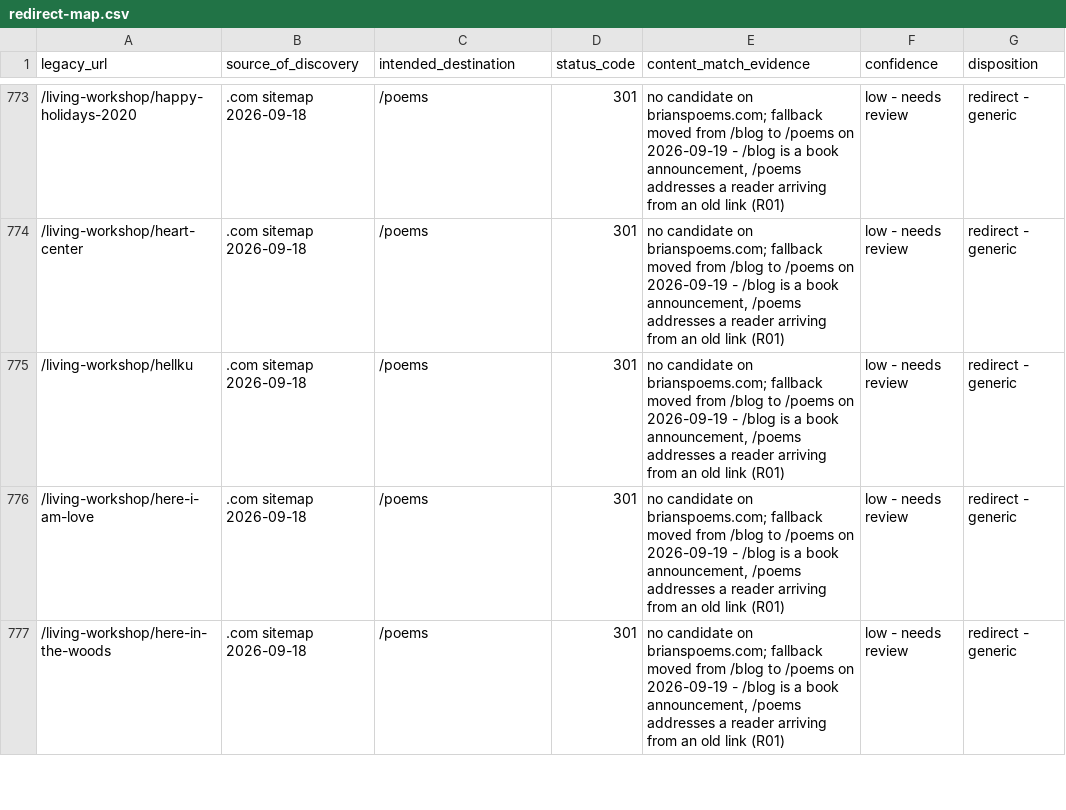
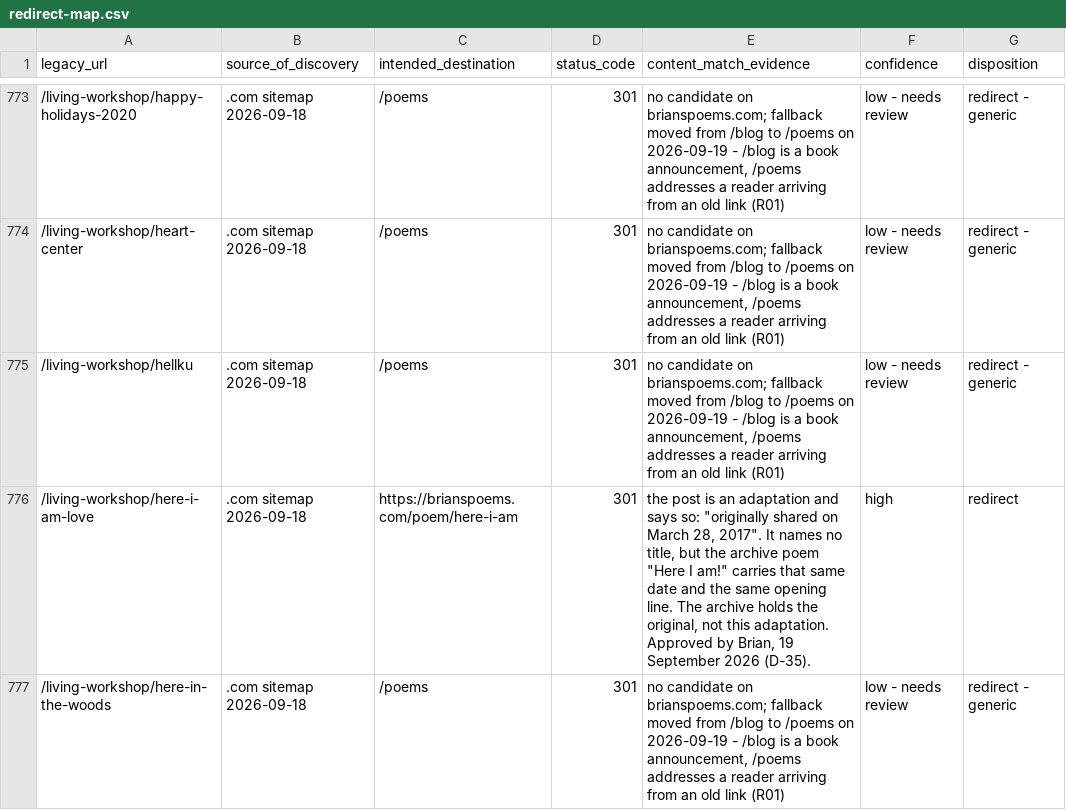
Before and after one commit to b-drive-us/brianmueller-website, a CSV file: docs/site-audit/redirect-map.csv, drawn as a sheet; only a part is shown, gaps mark what is left out; the diff covers the shown part only.

```diff
--- a/docs/site-audit/redirect-map.csv
+++ b/docs/site-audit/redirect-map.csv
@@ -775,3 +775,3 @@ legacy_url,source_of_discovery,intended_destination,status_code,content_match_ev
 /living-workshop/hellku,.com sitemap 2026-09-18,/poems,301,"no candidate on brianspoems.com; fallback moved from /blog to /poems on 2026-09-19 - /blog is a book announcement, /poems addresses a reader arriving from an old link (R01)",low - needs review,redirect - generic
-/living-workshop/here-i-am-love,.com sitemap 2026-09-18,/poems,301,"no candidate on brianspoems.com; fallback moved from /blog to /poems on 2026-09-19 - /blog is a book announcement, /poems addresses a reader arriving from an old link (R01)",low - needs review,redirect - generic
+/living-workshop/here-i-am-love,.com sitemap 2026-09-18,https://brianspoems.com/poem/here-i-am,301,"the post is an adaptation and says so: ""originally shared on March 28, 2017"". It names no title, but the archive poem ""Here I am!"" carries that same date and the same opening line. The archive holds the original, not this adaptation. Approved by Brian, 19 September 2026 (D-35).",high,redirect
 /living-workshop/here-in-the-woods,.com sitemap 2026-09-18,/poems,301,"no candidate on brianspoems.com; fallback moved from /blog to /poems on 2026-09-19 - /blog is a book announcement, /poems addresses a reader arriving from an old link (R01)",low - needs review,redirect - generic
```
Also changed, not shown: 48 edited cells elsewhere in this file, 5 other files.
